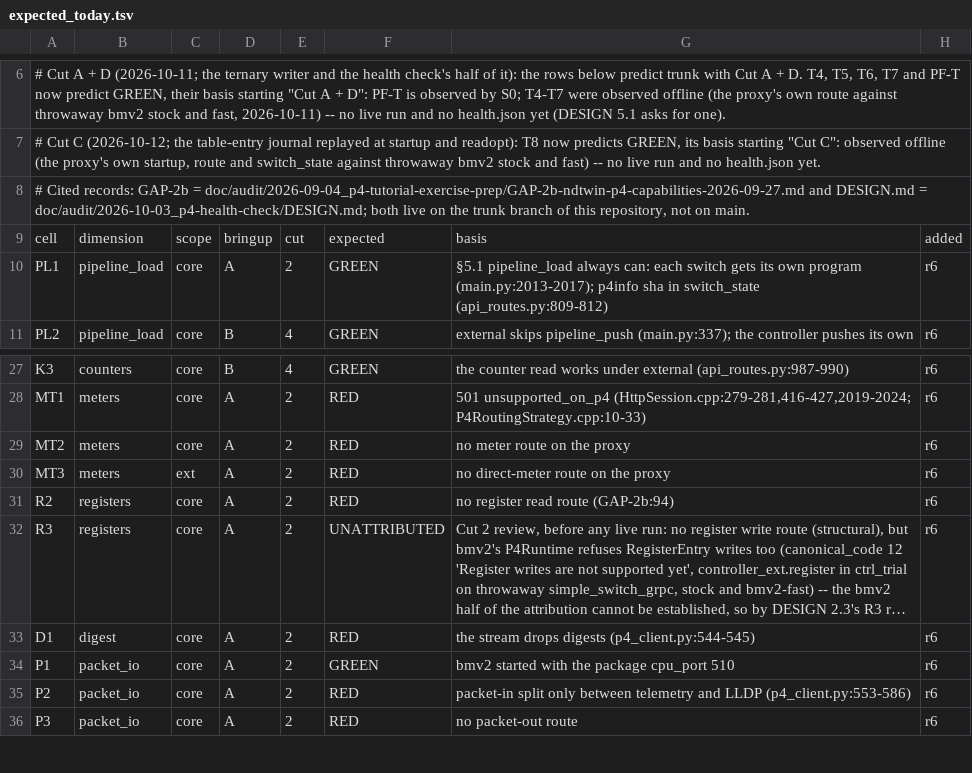
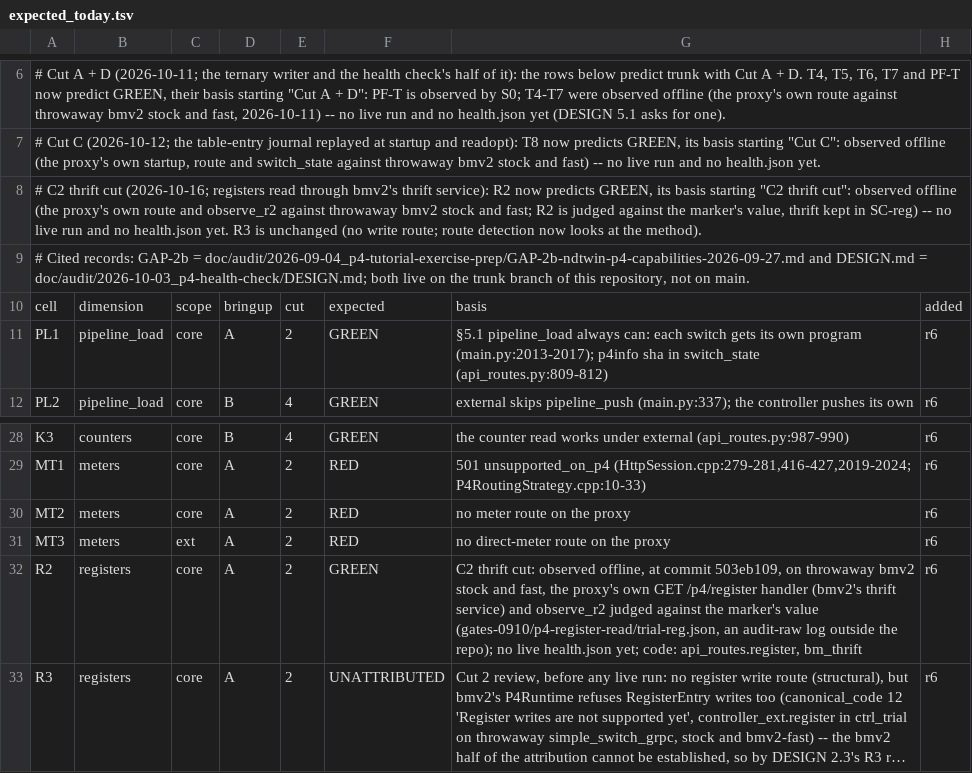
Before and after one commit to Adam010341/NDTwin-Kernel-P4, a TSV file: doc/audit/2026-10-03_p4-health-check/expected_today.tsv, drawn as a sheet; only a part is shown, gaps mark what is left out; the shorter side is filled out with more unchanged rows; long unchanged cells end in …; addresses are those after the commit; the diff names each change by its address in the sheet, - before the commit and + after, or states it on an @@ line.

Commit message:
p4_health: predict the register cell green and attribute it like K1
The register cell's prediction flips to green on the offline run of the
proxy's own route, and the fake fabric gets a switch for a proxy that reads
registers. A red now claims thrift evidence only when thrift's register read
answered, and a route that answers without a value is a red, as the counter
cell's 503 is.

```diff
--- a/doc/audit/2026-10-03_p4-health-check/expected_today.tsv
+++ b/doc/audit/2026-10-03_p4-health-check/expected_today.tsv
+row 8: # C2 thrift cut (2026-10-16; registers read through bmv2's thrift service): R2 now predicts GREEN, its basis starting "C2 thrift cut": observed offline (the proxy's own route and observe_r2 against throwaway bmv2 stock and fast; R2 is judged against the marker's value, thrift kept in SC-reg) -- no live run and no health.json yet. R3 is unchanged (no write route; route detection now looks at the method).
-F32: RED
+F32: GREEN
-G32: no register read route (GAP-2b:94)
+G32: C2 thrift cut: observed offline, at commit 503eb109, on throwaway bmv2 stock and fast, the proxy's own GET /p4/register handler (bmv2's thrift service) and observe_r2 judged against the marker's value (gates-0910/p4-register-read/trial-reg.json, an audit-raw log outside the repo); no live health.json yet; code: api_routes.register, bm_thrift
```
Also changed, not shown: 4 other files.
